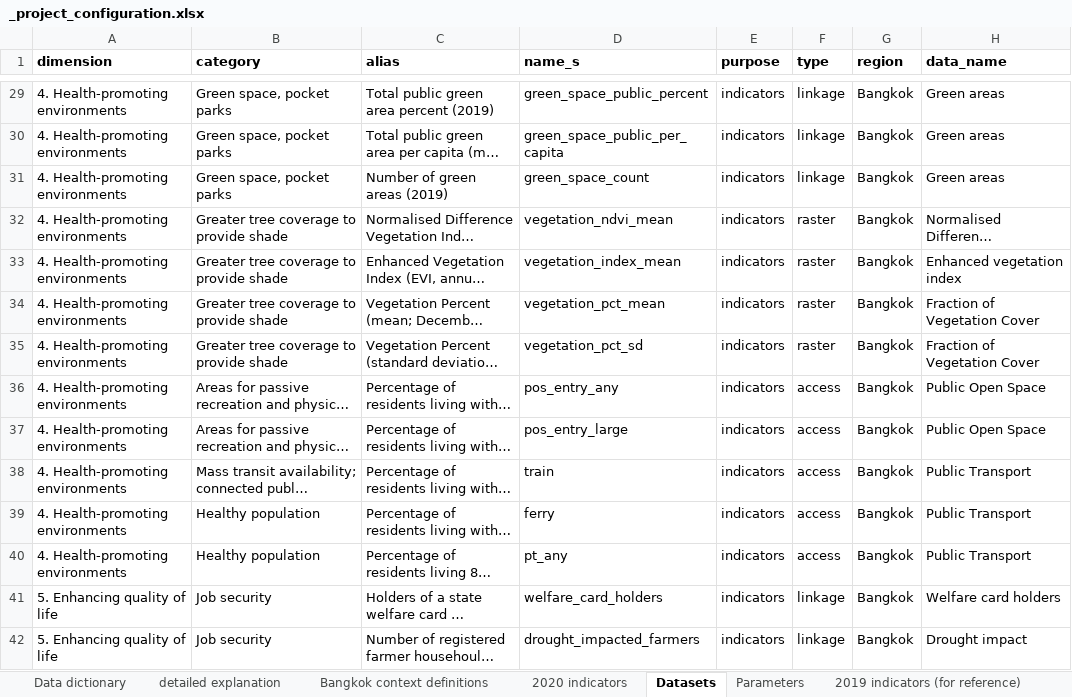
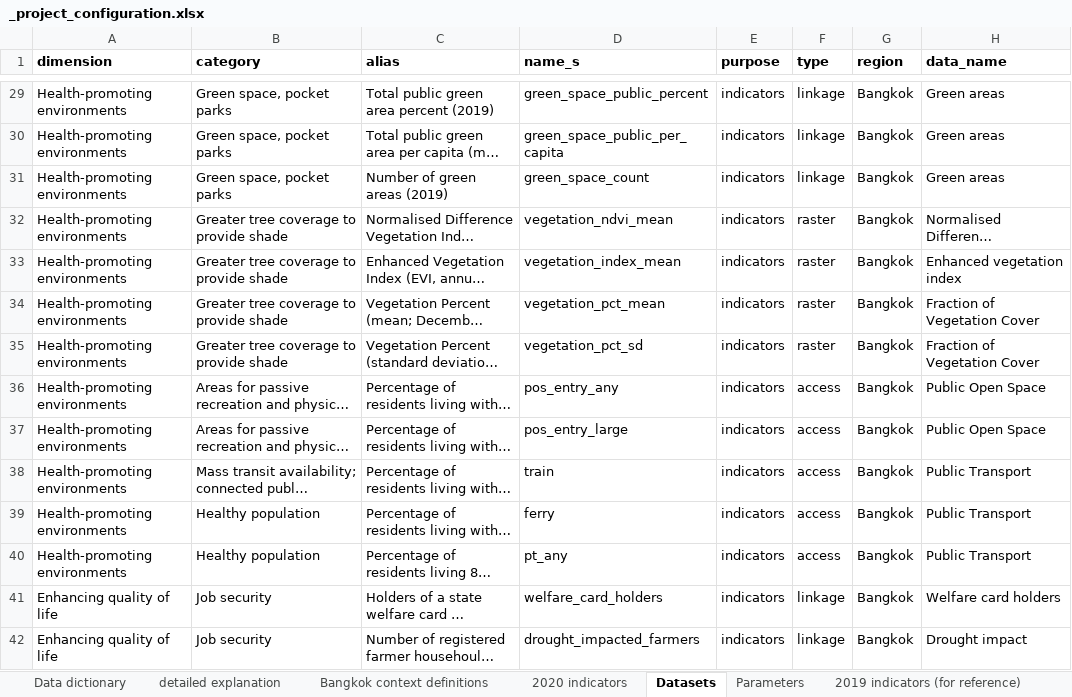
Before and after one commit to carlhiggs/spatial-urban-indicators, an Excel workbook: process/_project_configuration.xlsx, sheet Datasets, drawn as a sheet; only a part is shown, gaps mark what is left out; long unchanged cells end in …; values as stored, in another font and other column widths than the file's, no borders; conditional formats not drawn; the diff covers the shown part only; the diff names each change by its address in the sheet, - before the commit and + after, or states it on an @@ line.

```diff
--- a/process/_project_configuration.xlsx (sheet Datasets)
+++ b/process/_project_configuration.xlsx (sheet Datasets)
-A29:A40 (dimension): 4. Health-promoting environments
+A29:A40 (dimension): Health-promoting environments
-A41:A42 (dimension): 5. Enhancing quality of life
+A41:A42 (dimension): Enhancing quality of life
```
Also changed, not shown: 58 edited cells elsewhere in this sheet, sheet Parameters, 4 other files.
